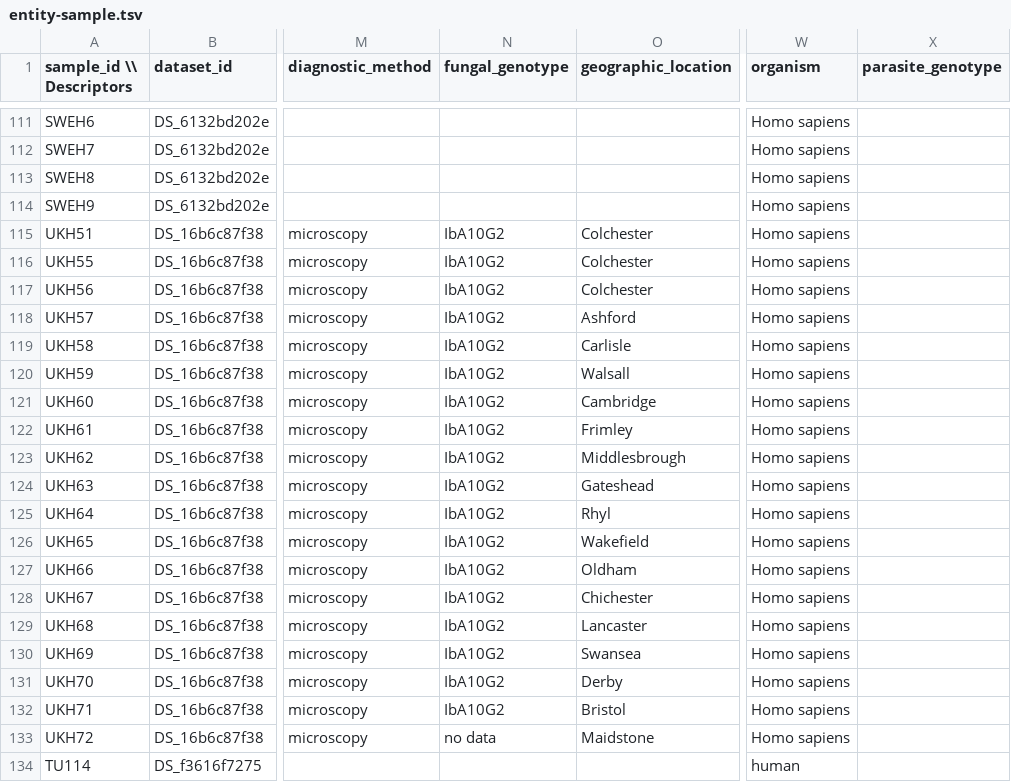
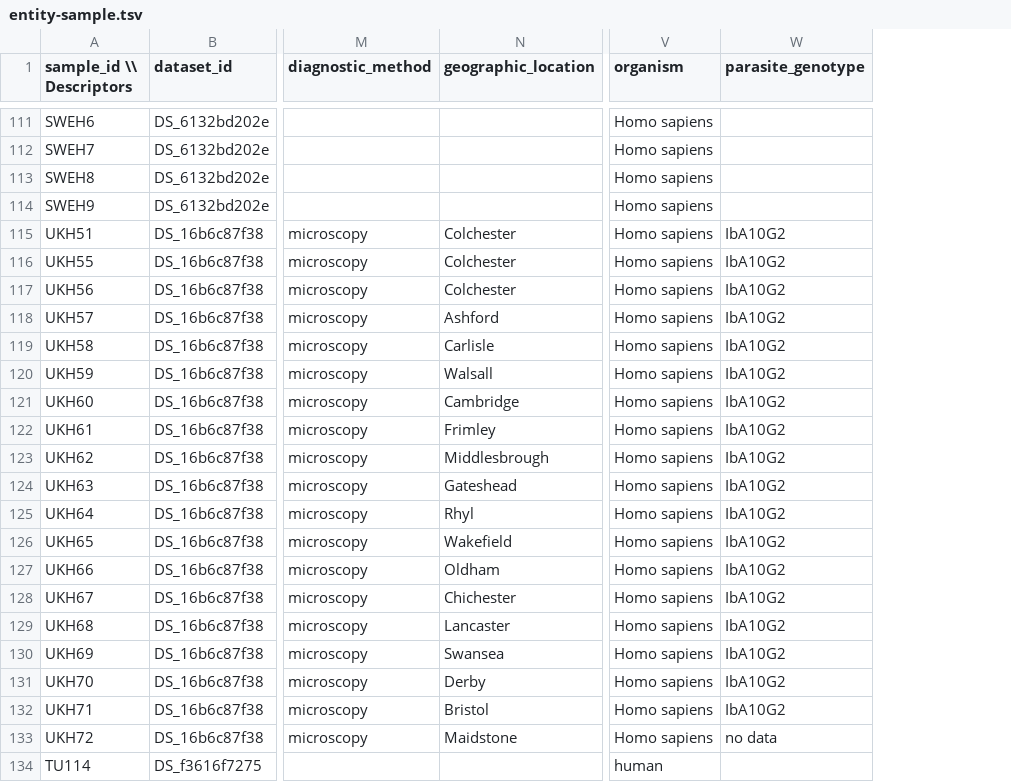
Before and after one commit to VEuPathDB/ApiCommonMetadataRepository, a TSV file: dataCleaning/stf/studies/CryptoDB/chomTU502/entity-sample.tsv, drawn as a sheet; only a part is shown, gaps mark what is left out; removed rows and columns are numbered as before the commit, all else as after; the diff names each change by its address in the sheet, - before the commit and + after, or states it on an @@ line.

```diff
--- a/dataCleaning/stf/studies/CryptoDB/chomTU502/entity-sample.tsv
+++ b/dataCleaning/stf/studies/CryptoDB/chomTU502/entity-sample.tsv
-column N (fungal_genotype), rows 115-133: IbA10G2 | IbA10G2 | IbA10G2 | IbA10G2 | IbA10G2 | IbA10G2 | IbA10G2 | IbA10G2 | IbA10G2 | IbA10G2 | IbA10G2 | IbA10G2 | IbA10G2 | IbA10G2 | IbA10G2 | IbA10G2 | IbA10G2 | IbA10G2 | no data
-W115:W132 (parasite_genotype): (empty)
+W115:W132 (parasite_genotype): IbA10G2
-W133 (parasite_genotype): (empty)
+W133 (parasite_genotype): no data
```
Also changed, not shown: dataCleaning/stf/studies/CryptoDB/cparIowaII/entity-sample.tsv, 3 other files.
